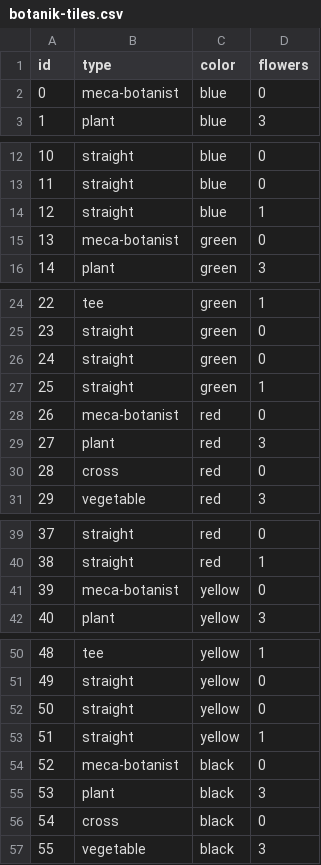
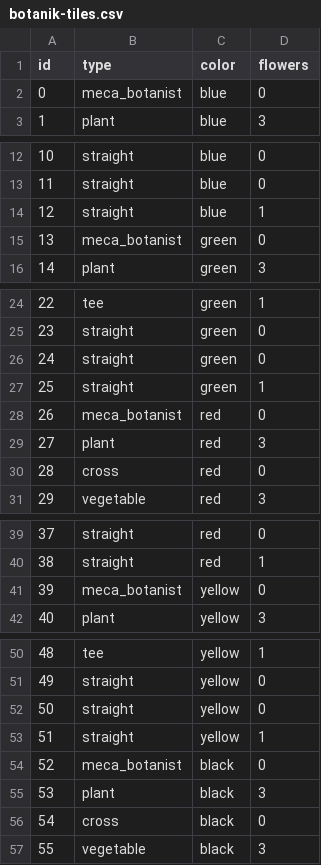
Before and after one commit to stefkous/botanik, a CSV file: docs/botanik-tiles.csv, drawn as a sheet; only a part is shown, gaps mark what is left out.

Commit message:
Refactor Column to immutable tuples and add roadmap docs
- Column stores central and player tiles as tuples, with new(),
  top_central_tile, get/update_player_tile, update_central_tile and
  swap_central_tile_with_meca_botanist helpers
- Flowers becomes an IntEnum; Tile validates id, colour and flowers
- Machine copies its tiles mapping on construction
- Rename meca-botanist to meca_botanist in the tile CSV to match the enum
- Add roadmap and decision log, linked from the README
- Ignore and untrack compiled __pycache__ files

```diff
--- a/docs/botanik-tiles.csv
+++ b/docs/botanik-tiles.csv
@@ -1,3 +1,3 @@
 id,type,color,flowers
-0,meca-botanist,blue,0
+0,meca_botanist,blue,0
 1,plant,blue,3
@@ -14,3 +14,3 @@ id,type,color,flowers
 12,straight,blue,1
-13,meca-botanist,green,0
+13,meca_botanist,green,0
 14,plant,green,3
@@ -27,3 +27,3 @@ id,type,color,flowers
 25,straight,green,1
-26,meca-botanist,red,0
+26,meca_botanist,red,0
 27,plant,red,3
@@ -40,3 +40,3 @@ id,type,color,flowers
 38,straight,red,1
-39,meca-botanist,yellow,0
+39,meca_botanist,yellow,0
 40,plant,yellow,3
@@ -53,3 +53,3 @@ id,type,color,flowers
 51,straight,yellow,1
-52,meca-botanist,black,0
+52,meca_botanist,black,0
 53,plant,black,3
```
Also changed, not shown: 9 other files.
